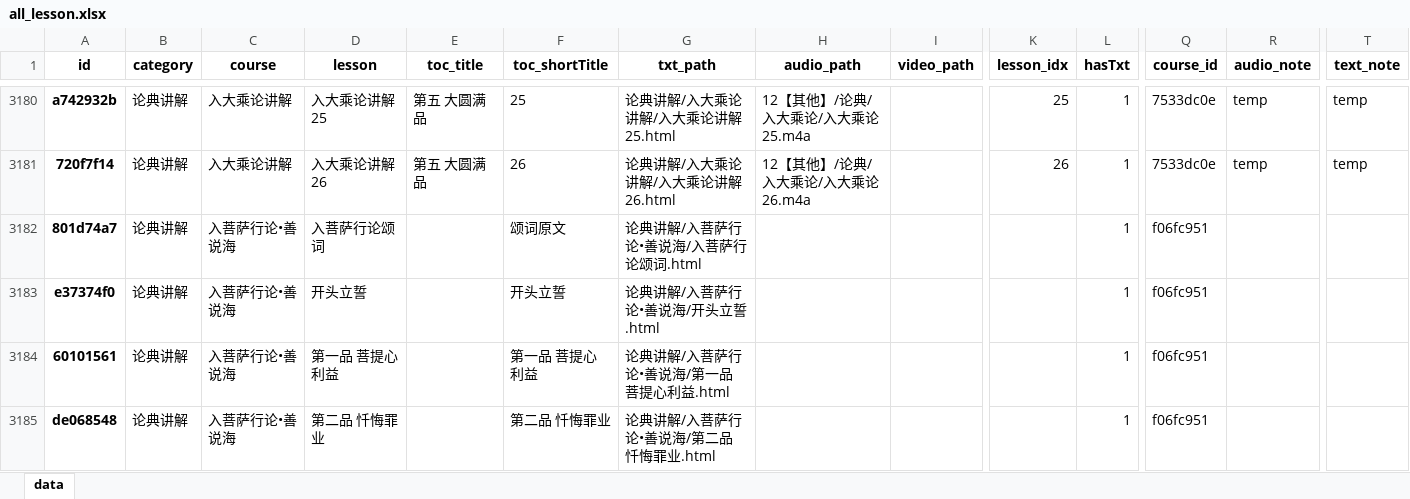
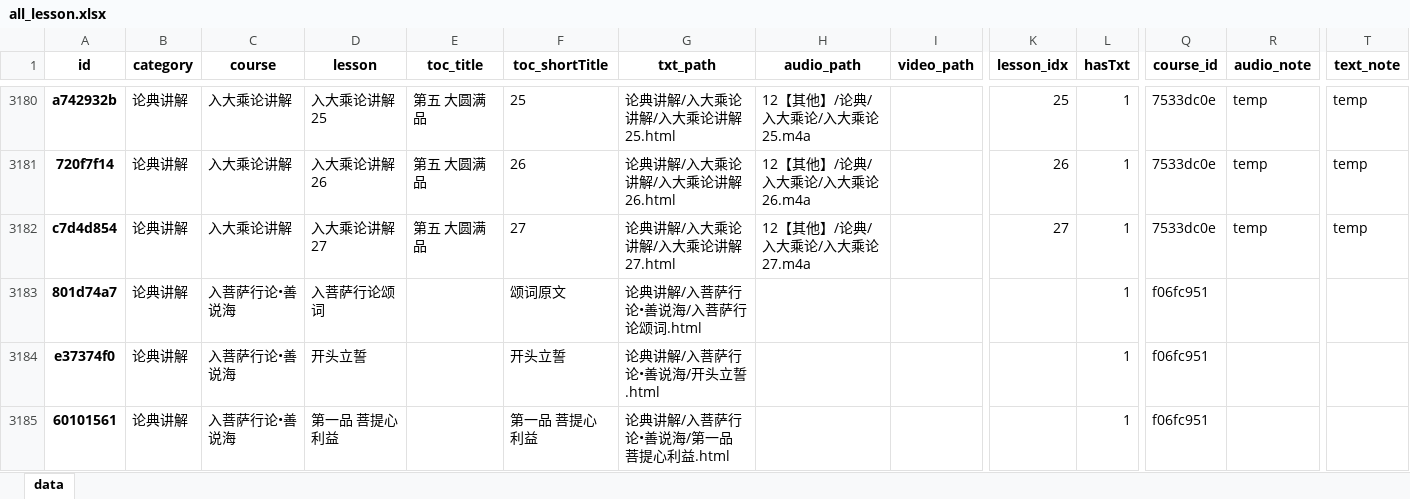
Before and after one commit to hliuleo/lamatxt, an Excel workbook: all_lesson.xlsx, sheet data, drawn as a sheet; only a part is shown, gaps mark what is left out; the shorter side is filled out with more unchanged rows; values as stored, in another font and other column widths than the file's, no borders; rows hold the shown columns only; the diff names each change by its address in the sheet, - before the commit and + after, or states it on an @@ line.

Commit message:
update data

```diff
--- a/all_lesson.xlsx (sheet data)
+++ b/all_lesson.xlsx (sheet data)
+row 3182: c7d4d854 | 论典讲解 | 入大乘论讲解 | 入大乘论讲解27 | 第五 大圆满品 | 27 | 论典讲解/入大乘论讲解/入大乘论讲解27.html | 12【其他】/论典/入大乘论/入大乘论27.m4a |  | 27 | 1 | 7533dc0e | temp | temp
```
Also changed, not shown: all_course.xlsx, 2 other files.
